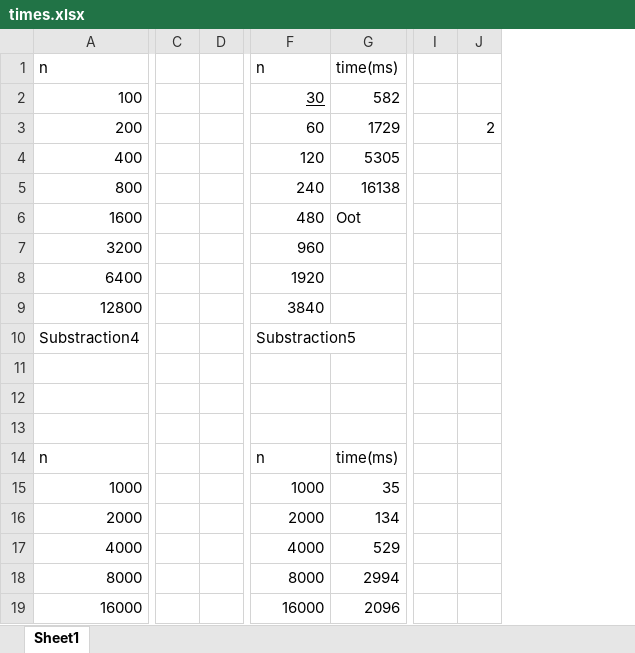
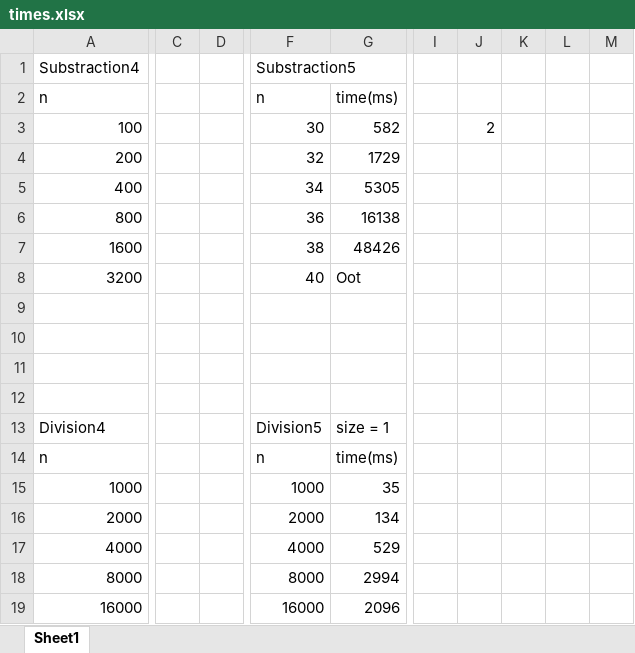
Before and after one commit to MiguelAlvarezHernandez/algorithmics-template, an Excel workbook: Practica3 2024.eng/times.xlsx, sheet Sheet1, drawn as a sheet; only a part is shown, gaps mark what is left out; values as stored, in another font and other column widths than the file's, no borders; removed rows and columns are numbered as before the commit, all else as after; rows hold the shown columns only; the diff covers the shown part only; the diff names each change by its address in the sheet, - before the commit and + after, or states it on an @@ line.

```diff
--- a/Practica3 2024.eng/times.xlsx (sheet Sheet1)
+++ b/Practica3 2024.eng/times.xlsx (sheet Sheet1)
-column C, empty
-column D, empty
+column C, empty
+column D, empty
-column I, empty
-column J, row 3: 2
+column I, empty
+column J, row 3: 2
+column K, empty
+column L, empty
+column M, empty
@@ row 10 moved to row 1: Substraction4 @@
-F3 underline: on
+F3 underline: off
-F4: 60
+F4: 32
-F5: 120
+F5: 34
-F6: 240
+F6: 36
-F7: 480
+F7: 38
-G7: Oot
+G7: 48426
-row 7: 3200 |  |  | 960
-row 8: 6400 |  |  | 1920
-row 9: 12800 |  |  | 3840
+row 8: 3200 |  |  | 40 | Oot
+row 12: (empty)
+row 13: Division4 |  |  | Division5 | size = 1
```
Also changed, not shown: 33 added rows elsewhere in this sheet, formulas that keep their value, Practica2 2024.eng/algstudent/times.xlsx, 10 other files.
